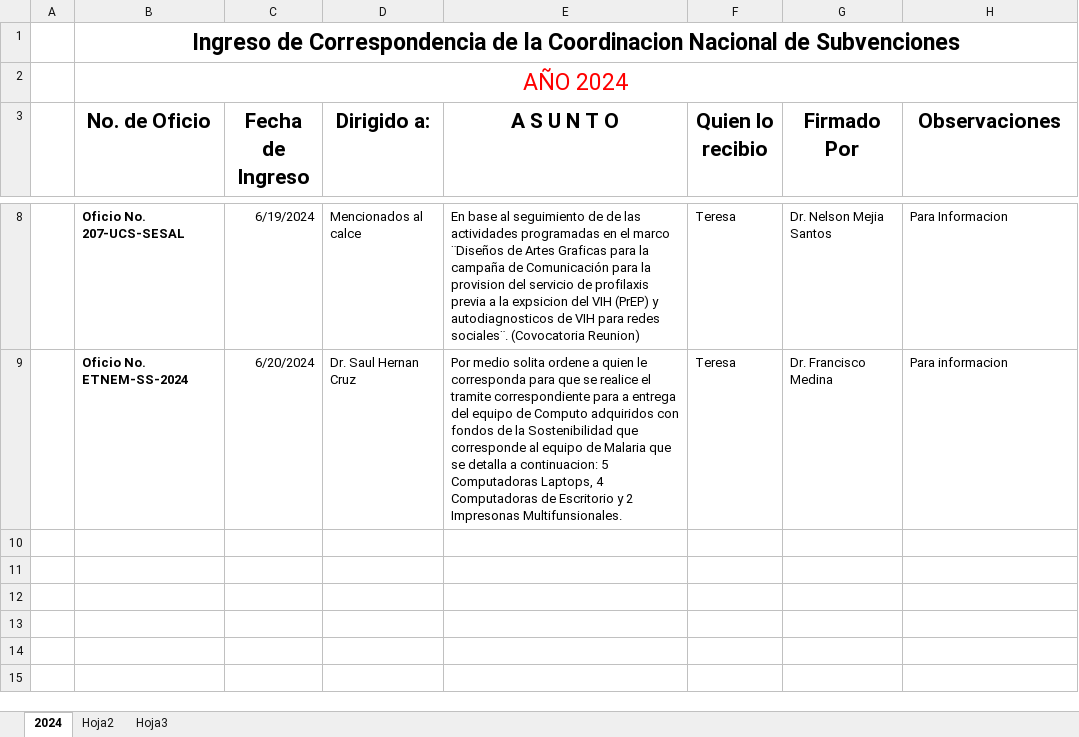
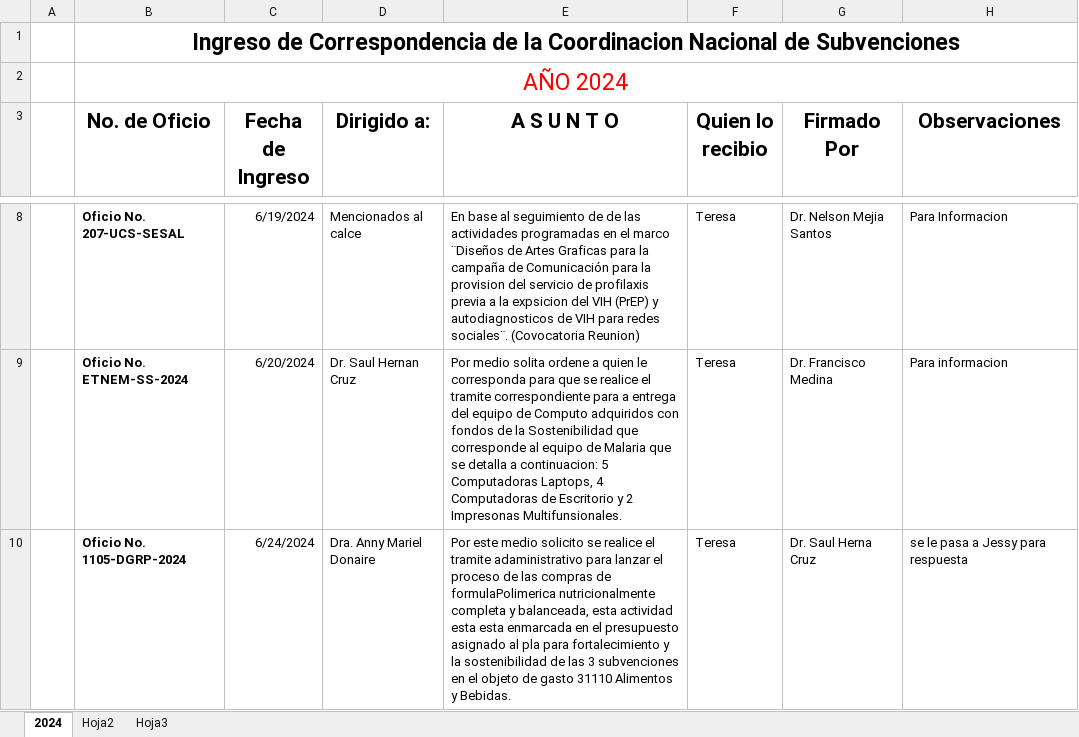
Before and after one commit to Gazellagaho/Matrices, an Excel workbook: Control de Correspondencia año 2022 (Autoguardado).xlsx, sheet 2024, drawn as a sheet; only a part is shown, gaps mark what is left out; values as stored, in another font and other column widths than the file's, no borders; the diff names each change by its address in the sheet, - before the commit and + after, or states it on an @@ line.

Commit message:
Update Control de Correspondencia año 2022 (Autoguardado).xlsx

```diff
--- a/Control de Correspondencia año 2022 (Autoguardado).xlsx (sheet 2024)
+++ b/Control de Correspondencia año 2022 (Autoguardado).xlsx (sheet 2024)
+row 10:  | Oficio No. 1105-DGRP-2024 | 6/24/2024 | Dra. Anny Mariel Donaire | Por este medio solicito se realice el tramite adaministrativo para lanzar el proceso de las compras de formulaPolimerica nutricionalmente completa y balanceada, esta actividad esta esta enmarcada en el presupuesto asignado al pla para fortalecimiento y la sostenibilidad de las 3 subvenciones en el objeto de gasto 31110 Alimentos y Bebidas. | Teresa | Dr. Saul Herna Cruz | se le pasa a Jessy para respuesta
```
